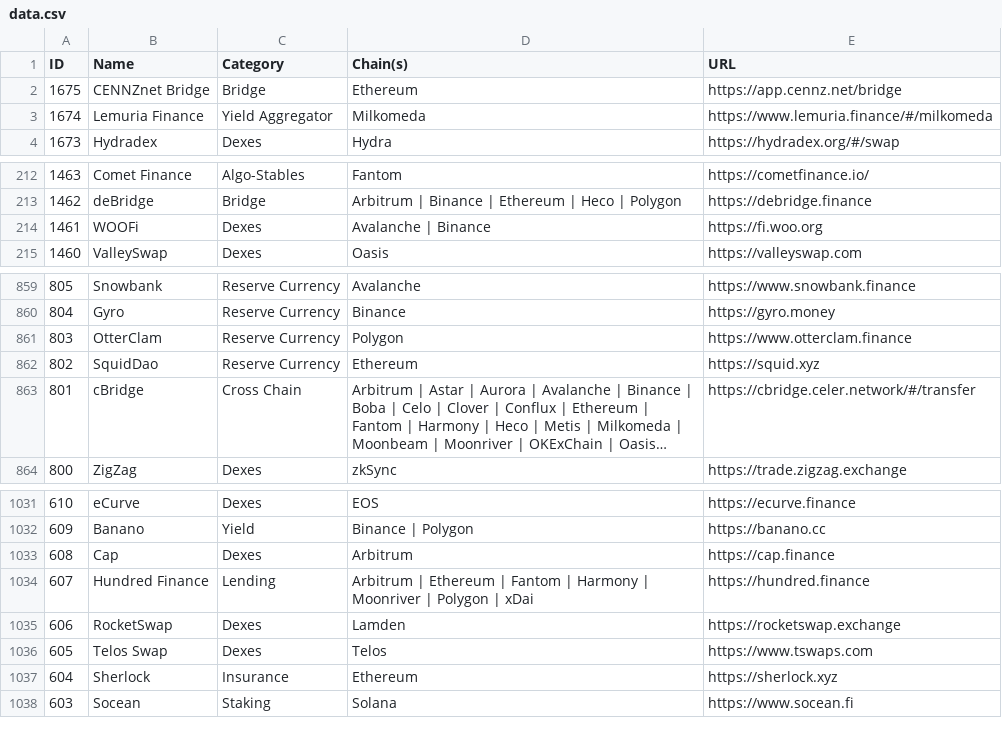
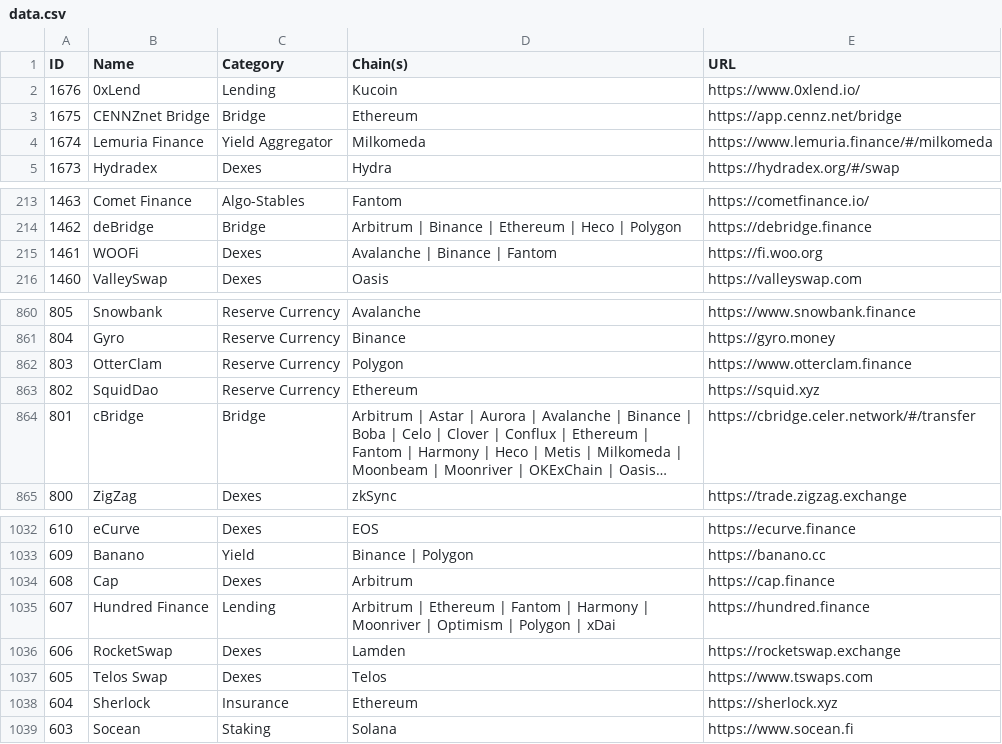
Before and after one commit to pmuens/defi-llama-watcher, a CSV file: data.csv, drawn as a sheet; only a part is shown, gaps mark what is left out; long unchanged cells end in …; addresses are those after the commit; the diff names each change by its address in the sheet, - before the commit and + after, or states it on an @@ line.

Commit message:
Update data.csv

```diff
--- a/data.csv
+++ b/data.csv
+row 2: 1676 | 0xLend | Lending | Kucoin | https://www.0xlend.io/
-D215 (Chain(s)): Avalanche | Binance
+D215 (Chain(s)): Avalanche | Binance | Fantom
-C864 (Category): Cross Chain
+C864 (Category): Bridge
-D1035 (Chain(s)): …Moonriver | Polygon |…
+D1035 (Chain(s)): …Moonriver | Optimism | Polygon |…
```
